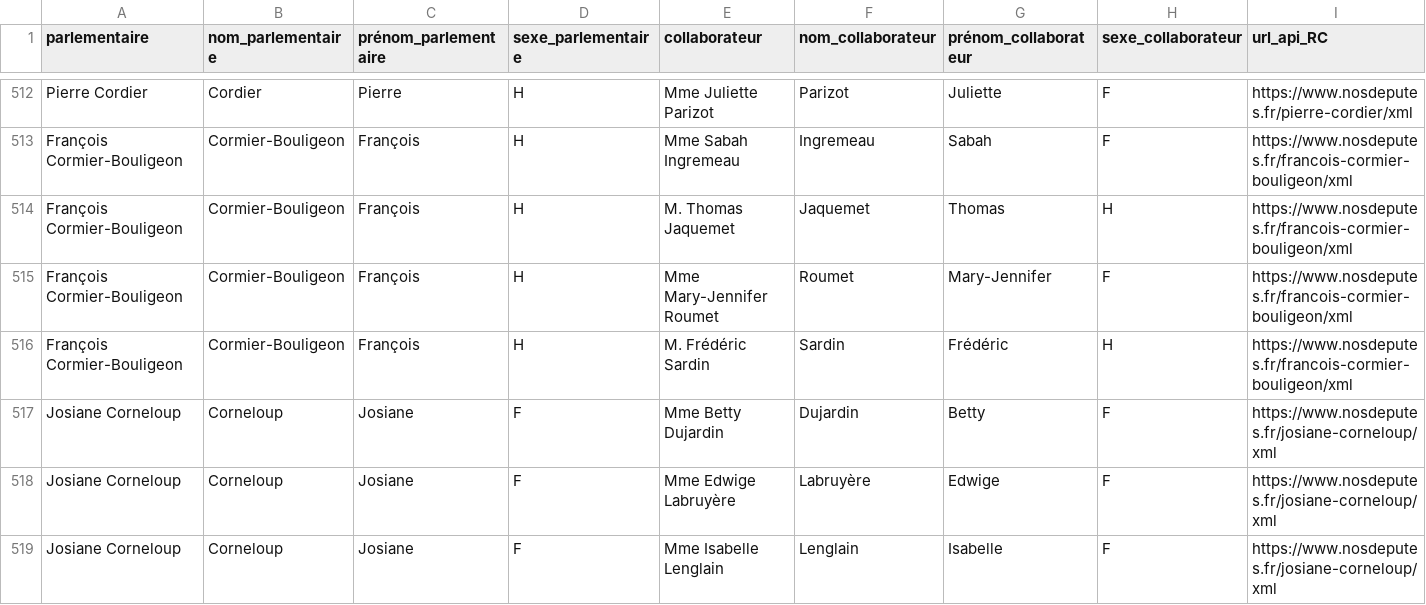
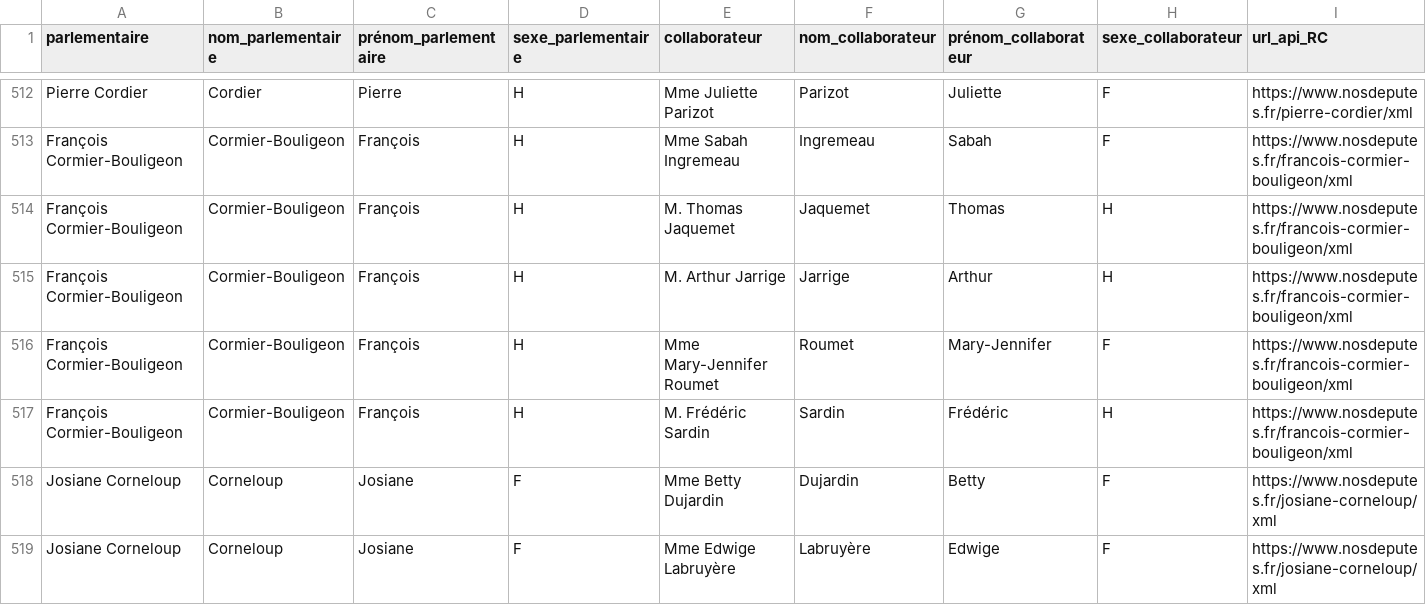
Before and after one commit to regardscitoyens/Collaborateurs-Parlement, a CSV file: data/liste_deputes_collaborateurs.csv, drawn as a sheet; only a part is shown, gaps mark what is left out; the shorter side is filled out with more unchanged rows; rows hold the shown columns only; the diff covers the shown part only; the diff names each change by its address in the sheet, - before the commit and + after, or states it on an @@ line.

Commit message:
autoupdate députés

```diff
--- a/data/liste_deputes_collaborateurs.csv
+++ b/data/liste_deputes_collaborateurs.csv
+row 515: François Cormier-Bouligeon | Cormier-Bouligeon | François | H | M. Arthur Jarrige | Jarrige | Arthur | H | https://www.nosdeputes.fr/francois-cormier-bouligeon/xml
```
Also changed, not shown: 3 added rows and 1 removed row elsewhere in this file.
